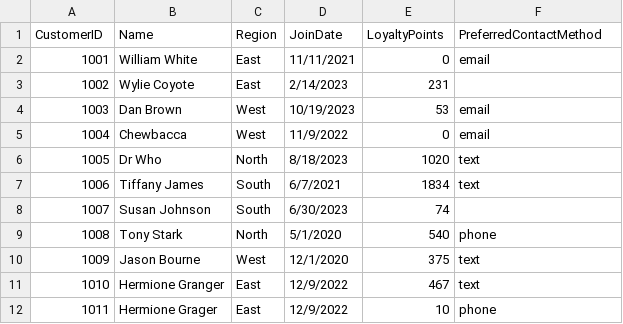
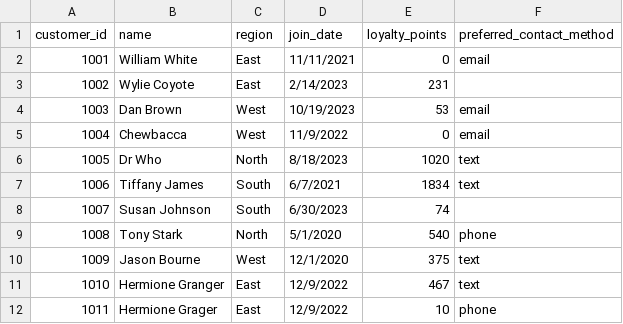
Before and after one commit to ShaneFred734/smart-store-freddy, a CSV file: data/prepared/customers_data_prepared.csv, drawn as a sheet; removed rows and columns are numbered as before the commit, all else as after; the diff names each change by its address in the sheet, - before the commit and + after, or states it on an @@ line.

```diff
--- a/data/prepared/customers_data_prepared.csv
+++ b/data/prepared/customers_data_prepared.csv
-row 1: CustomerID | Name | Region | JoinDate | LoyaltyPoints | PreferredContactMethod
+row 1: customer_id | name | region | join_date | loyalty_points | preferred_contact_method
```
Also changed, not shown: data/prepared/products_data_prepared.csv, data/prepared/sales_data_prepared.csv, 3 other files.
